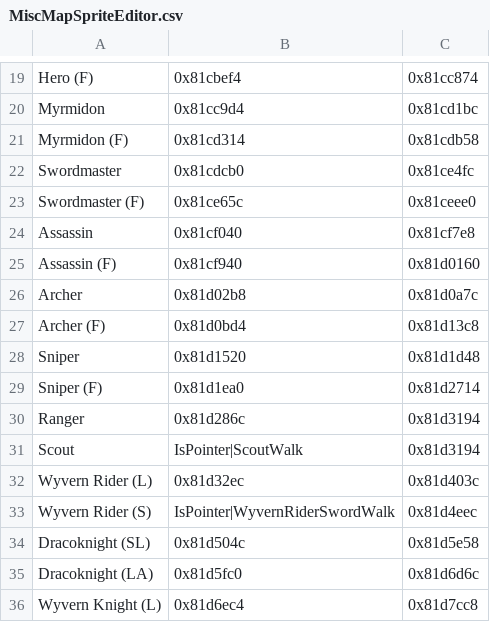
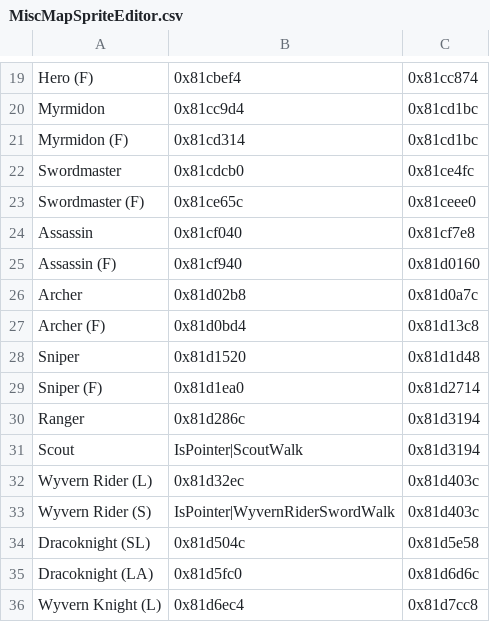
Before and after one commit to legendofloog/Apocalyphone, a CSV file: Tables/NightmareModules/MapSpriteEditors/MiscMapSpriteEditor.csv, drawn as a sheet; only a part is shown, gaps mark what is left out.

```diff
--- a/Tables/NightmareModules/MapSpriteEditors/MiscMapSpriteEditor.csv
+++ b/Tables/NightmareModules/MapSpriteEditors/MiscMapSpriteEditor.csv
@@ -20,3 +20,3 @@ Hero (F),0x81cbef4,0x81cc874
 Myrmidon,0x81cc9d4,0x81cd1bc
-Myrmidon (F),0x81cd314,0x81cdb58
+Myrmidon (F),0x81cd314,0x81cd1bc
 Swordmaster,0x81cdcb0,0x81ce4fc
@@ -32,3 +32,3 @@ Scout,IsPointer|ScoutWalk,0x81d3194
 Wyvern Rider (L),0x81d32ec,0x81d403c
-Wyvern Rider (S),IsPointer|WyvernRiderSwordWalk,0x81d4eec
+Wyvern Rider (S),IsPointer|WyvernRiderSwordWalk,0x81d403c
 Dracoknight (SL),0x81d504c,0x81d5e58
```
Also changed, not shown: Tables/NightmareModules/CharactersClasses/ClassTable.csv, Tables/NightmareModules/CharactersClasses/MagClassEditor.csv, 24 other files.
